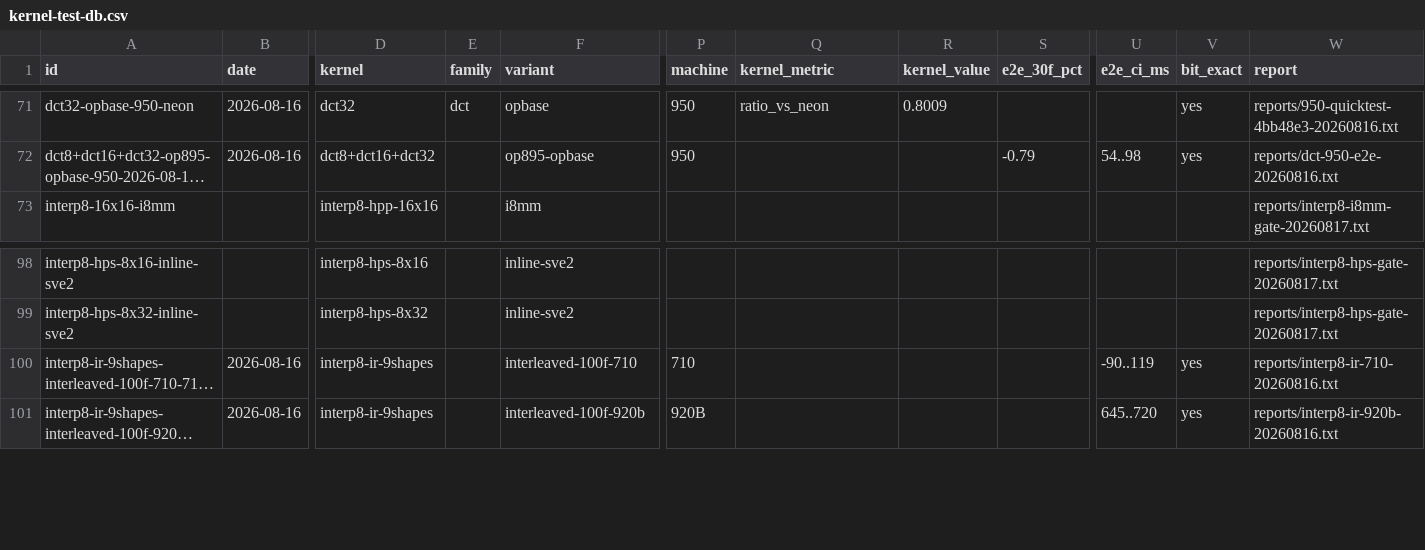
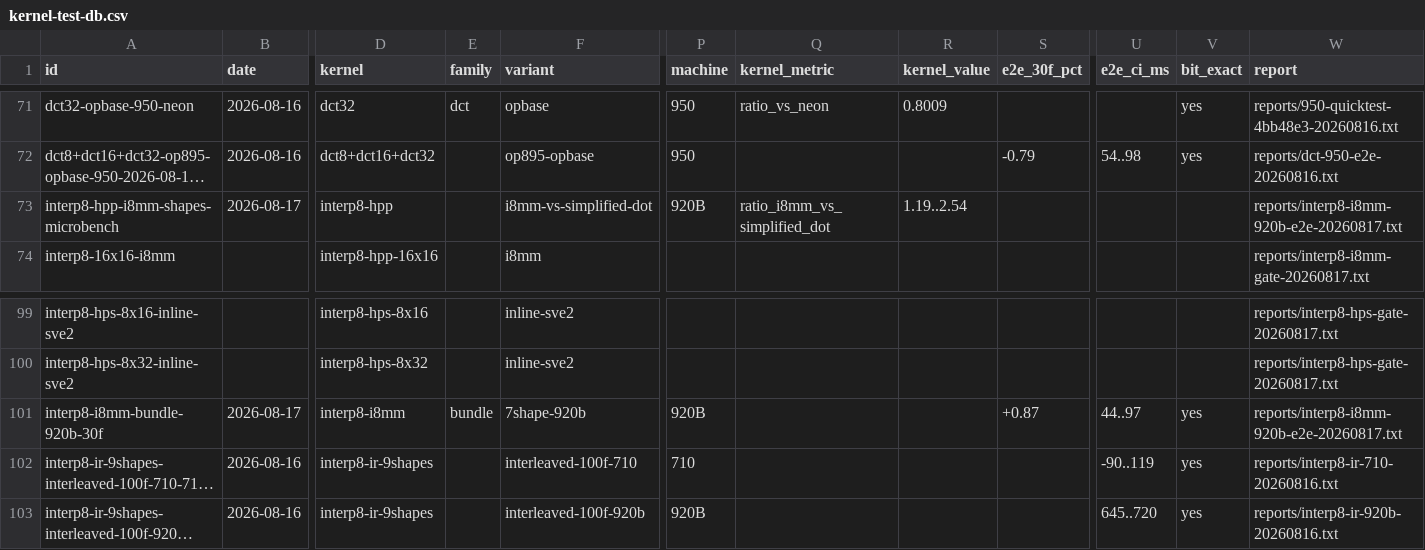
Before and after one commit to chiro2001/a64-simd-dyn-optimizer, a CSV file: data/kernel-test-db.csv, drawn as a sheet; only a part is shown, gaps mark what is left out; long unchanged cells end in …; rows hold the shown columns only; the diff names each change by its address in the sheet, - before the commit and + after, or states it on an @@ line.

Commit message:
interp8 hpp NEON I8MM 920B E2E: AGO_I8MM=1 7-shape compile-in injection, bit-exact but +0.87% slower (perf: i8mm 3.7% vs dotprod 1.6%) -> archived; microbench baseline flaw documented (kernel A/B must mirror real dispatch batching/reuse)

```diff
--- a/data/kernel-test-db.csv
+++ b/data/kernel-test-db.csv
+row 73: interp8-hpp-i8mm-shapes-microbench | 2026-08-17 | interp8-hpp |  | i8mm-vs-simplified-dot | 920B | ratio_i8mm_vs_simplified_dot | 1.19..2.54 |  |  |  | reports/interp8-i8mm-920b-e2e-20260817.txt
+row 101: interp8-i8mm-bundle-920b-30f | 2026-08-17 | interp8-i8mm | bundle | 7shape-920b | 920B |  |  | +0.87 | 44..97 | yes | reports/interp8-i8mm-920b-e2e-20260817.txt
```
Also changed, not shown: 4 other files.
